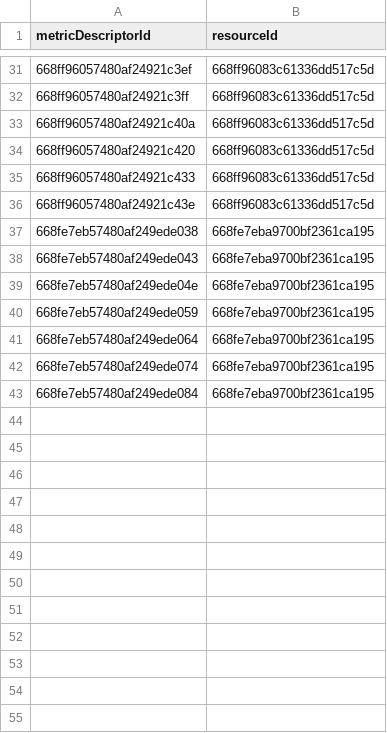
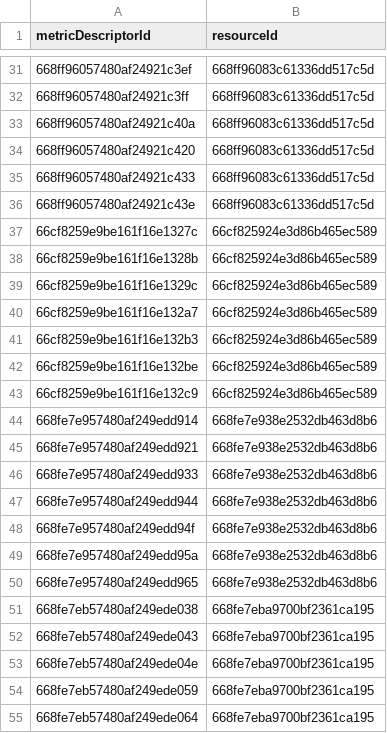
Before and after one commit to CidClayQuirino/DataBaseDynamox, a CSV file: unique_metrics_resources.csv, drawn as a sheet; only a part is shown, gaps mark what is left out; the shorter side is filled out with more unchanged rows; the diff covers the shown part only.

Commit message:
Upload de dados agregados - 2024-11-12T17:18:43.221964

```diff
--- a/unique_metrics_resources.csv
+++ b/unique_metrics_resources.csv
@@ -36,2 +36,16 @@ metricDescriptorId,resourceId
 668ff96057480af24921c43e,668ff96083c61336dd517c5d
+66cf8259e9be161f16e1327c,66cf825924e3d86b465ec589
+66cf8259e9be161f16e1328b,66cf825924e3d86b465ec589
+66cf8259e9be161f16e1329c,66cf825924e3d86b465ec589
+66cf8259e9be161f16e132a7,66cf825924e3d86b465ec589
+66cf8259e9be161f16e132b3,66cf825924e3d86b465ec589
+66cf8259e9be161f16e132be,66cf825924e3d86b465ec589
+66cf8259e9be161f16e132c9,66cf825924e3d86b465ec589
+668fe7e957480af249edd914,668fe7e938e2532db463d8b6
+668fe7e957480af249edd921,668fe7e938e2532db463d8b6
+668fe7e957480af249edd933,668fe7e938e2532db463d8b6
+668fe7e957480af249edd944,668fe7e938e2532db463d8b6
+668fe7e957480af249edd94f,668fe7e938e2532db463d8b6
+668fe7e957480af249edd95a,668fe7e938e2532db463d8b6
+668fe7e957480af249edd965,668fe7e938e2532db463d8b6
 668fe7eb57480af249ede038,668fe7eba9700bf2361ca195
```
Also changed, not shown: 32 added rows elsewhere in this file.
